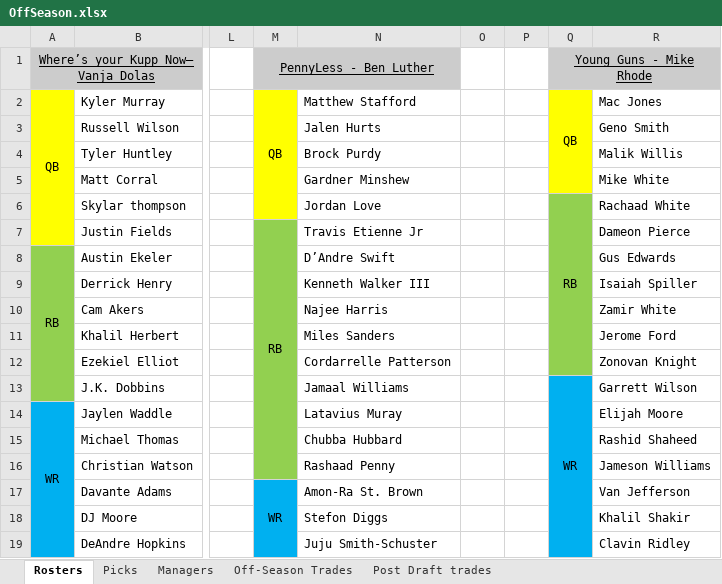
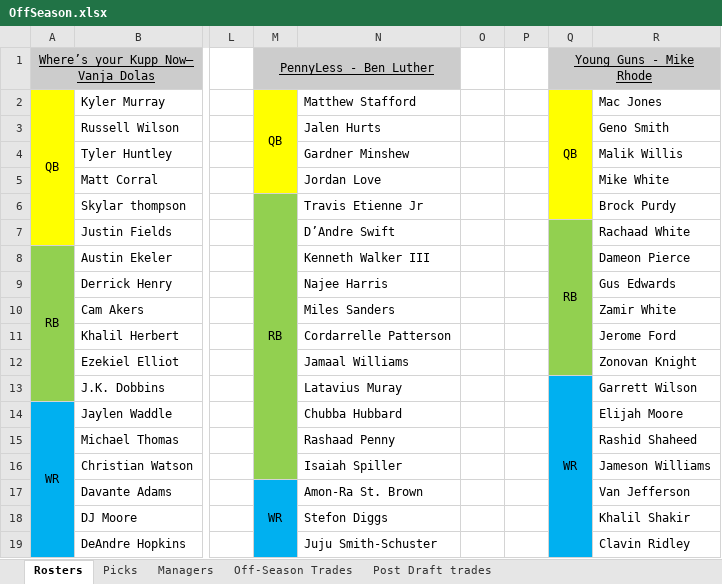
Before and after one commit to johnolson8734/Dynasty, an Excel workbook: OffSeason.xlsx, sheet Rosters, drawn as a sheet; only a part is shown, gaps mark what is left out; values as stored, in another font and other column widths than the file's, no borders; the diff names each change by its address in the sheet, - before the commit and + after, or states it on an @@ line.

Commit message:
two trades
1)
Alan	        2024 2 Alan
Jared 	2023 3 Jared
	2023 3 Adam
	2024 3 Jared
2)
Ben	        Brock Purdy
Mike	Isaiah Spiller
	        2023 4 Vanja

```diff
--- a/OffSeason.xlsx (sheet Rosters)
+++ b/OffSeason.xlsx (sheet Rosters)
-M2:M6 merged
+M2:M5 merged
-Q2:Q5 merged
+Q2:Q6 merged
-N4: Brock Purdy
+N4: Gardner Minshew
-N5: Gardner Minshew
+N5: Jordan Love
-M6: (empty)
+M6: RB
-M6 fill: #FFFF00
+M6 fill: #92D050
+M6:M16 merged
-N6: Jordan Love
+N6: Travis Etienne Jr
-Q6: RB
+Q6: (empty)
-Q6 fill: #92D050
+Q6 fill: #FFFF00
-Q6:Q12 merged
-R6: Rachaad White
+R6: Brock Purdy
-M7: RB
+M7: (empty)
-M7:M16 merged
-N7: Travis Etienne Jr
+N7: D’Andre Swift
-Q7: (empty)
+Q7: RB
+Q7:Q12 merged
-R7: Dameon Pierce
+R7: Rachaad White
-N8: D’Andre Swift
+N8: Kenneth Walker III
-R8: Gus Edwards
+R8: Dameon Pierce
-N9: Kenneth Walker III
+N9: Najee Harris
-R9: Isaiah Spiller
+R9: Gus Edwards
-N10: Najee Harris
+N10: Miles Sanders
-N11: Miles Sanders
+N11: Cordarrelle Patterson
-N12: Cordarrelle Patterson
+N12: Jamaal Williams
-N13: Jamaal Williams
+N13: Latavius Muray
-N14: Latavius Muray
+N14: Chubba Hubbard
-N15: Chubba Hubbard
+N15: Rashaad Penny
-N16: Rashaad Penny
+N16: Isaiah Spiller
```
Also changed, not shown: sheet Picks, sheet Off-Season Trades.
